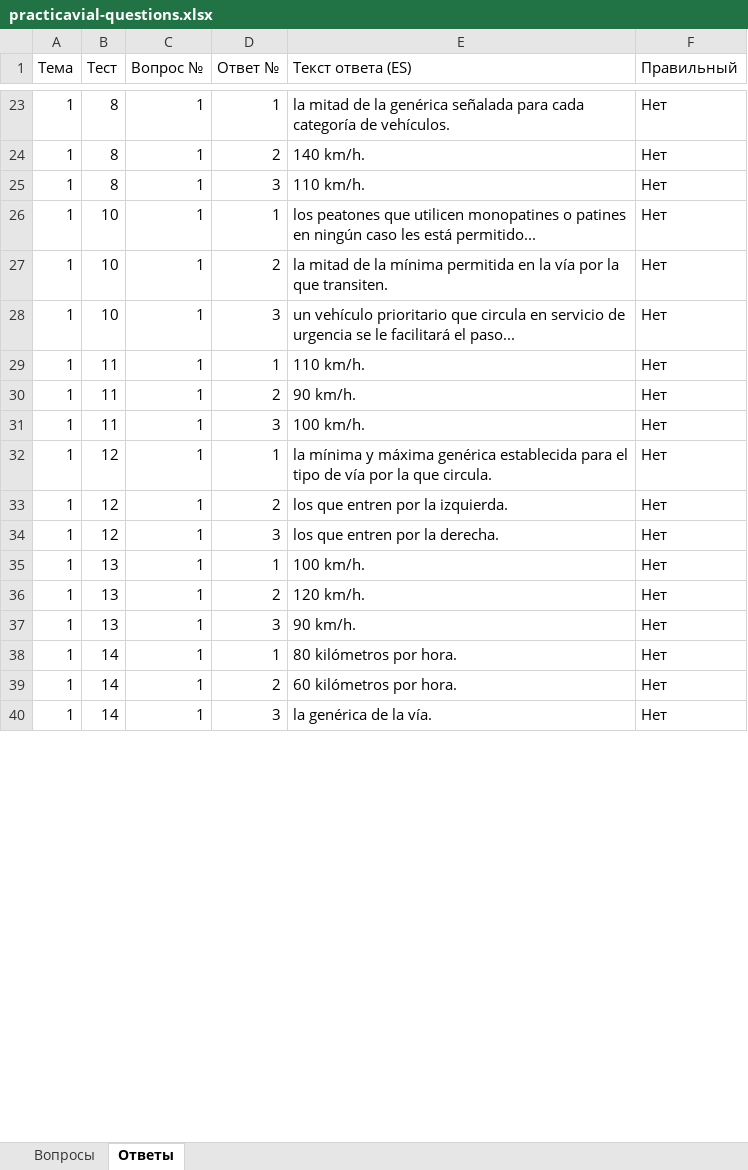
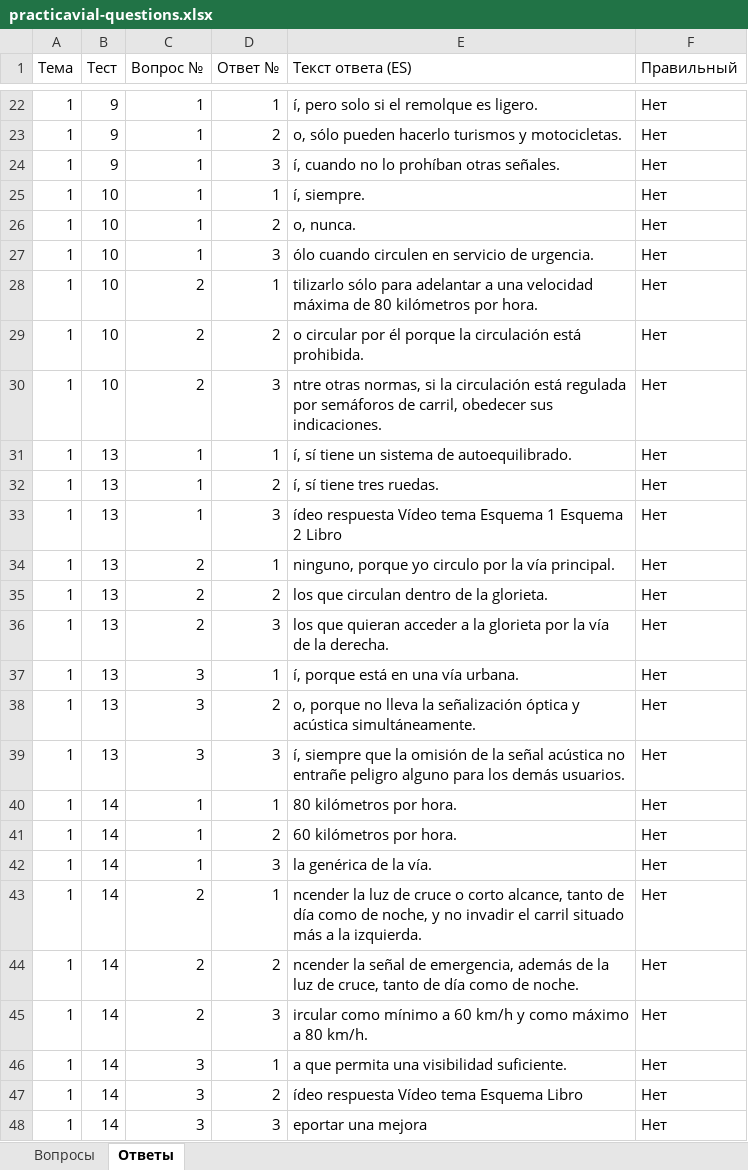
Before and after one commit to Dmitry-Kuzmin/skilyapp, an Excel workbook: practicavial-questions.xlsx, sheet Ответы, drawn as a sheet; only a part is shown, gaps mark what is left out; values as stored, in another font and other column widths than the file's, no borders; addresses are those after the commit; the diff covers the shown part only; the diff names each change by its address in the sheet, - before the commit and + after, or states it on an @@ line.

```diff
--- a/practicavial-questions.xlsx (sheet Ответы)
+++ b/practicavial-questions.xlsx (sheet Ответы)
-B22:B24 (Тест): 8
+B22:B24 (Тест): 9
-E22 (Текст ответа (ES)): la mitad de la genérica señalada para cada categoría de vehículos.
+E22 (Текст ответа (ES)): í, pero solo si el remolque es ligero.
-E23 (Текст ответа (ES)): 140 km/h.
+E23 (Текст ответа (ES)): o, sólo pueden hacerlo turismos y motocicletas.
-E24 (Текст ответа (ES)): 110 km/h.
+E24 (Текст ответа (ES)): í, cuando no lo prohíban otras señales.
-E25 (Текст ответа (ES)): los peatones que utilicen monopatines o patines en ningún caso les está permitido...
+E25 (Текст ответа (ES)): í, siempre.
-E26 (Текст ответа (ES)): la mitad de la mínima permitida en la vía por la que transiten.
+E26 (Текст ответа (ES)): o, nunca.
-E27 (Текст ответа (ES)): un vehículo prioritario que circula en servicio de urgencia se le facilitará el paso...
+E27 (Текст ответа (ES)): ólo cuando circulen en servicio de urgencia.
+row 28: 1 | 10 | 2 | 1 | tilizarlo sólo para adelantar a una velocidad máxima de 80 kilómetros por hora. | Нет
+row 29: 1 | 10 | 2 | 2 | o circular por él porque la circulación está prohibida. | Нет
+row 30: 1 | 10 | 2 | 3 | ntre otras normas, si la circulación está regulada por semáforos de carril, obedecer sus indicaciones. | Нет
-B31:B33 (Тест): 11
+B31:B33 (Тест): 13
-E31 (Текст ответа (ES)): 110 km/h.
+E31 (Текст ответа (ES)): í, sí tiene un sistema de autoequilibrado.
-E32 (Текст ответа (ES)): 90 km/h.
+E32 (Текст ответа (ES)): í, sí tiene tres ruedas.
-E33 (Текст ответа (ES)): 100 km/h.
+E33 (Текст ответа (ES)): ídeo respuesta Vídeo tema Esquema 1 Esquema 2 Libro
-B34:B36 (Тест): 12
+B34:B36 (Тест): 13
-C34:C36 (Вопрос №): 1
+C34:C36 (Вопрос №): 2
-E34 (Текст ответа (ES)): la mínima y máxima genérica establecida para el tipo de vía por la que circula.
+E34 (Текст ответа (ES)): ninguno, porque yo circulo por la vía principal.
-E35 (Текст ответа (ES)): los que entren por la izquierda.
+E35 (Текст ответа (ES)): los que circulan dentro de la glorieta.
-E36 (Текст ответа (ES)): los que entren por la derecha.
+E36 (Текст ответа (ES)): los que quieran acceder a la glorieta por la vía de la derecha.
-C37:C39 (Вопрос №): 1
+C37:C39 (Вопрос №): 3
-E37 (Текст ответа (ES)): 100 km/h.
+E37 (Текст ответа (ES)): í, porque está en una vía urbana.
-E38 (Текст ответа (ES)): 120 km/h.
+E38 (Текст ответа (ES)): o, porque no lleva la señalización óptica y acústica simultáneamente.
-E39 (Текст ответа (ES)): 90 km/h.
+E39 (Текст ответа (ES)): í, siempre que la omisión de la señal acústica no entrañe peligro alguno para los demás usuarios.
+row 43: 1 | 14 | 2 | 1 | ncender la luz de cruce o corto alcance, tanto de día como de noche, y no invadir el carril situado más a la izquierda. | Нет
+row 44: 1 | 14 | 2 | 2 | ncender la señal de emergencia, además de la luz de cruce, tanto de día como de noche. | Нет
+row 45: 1 | 14 | 2 | 3 | ircular como mínimo a 60 km/h y como máximo a 80 km/h. | Нет
+row 46: 1 | 14 | 3 | 1 | a que permita una visibilidad suficiente. | Нет
+row 47: 1 | 14 | 3 | 2 | ídeo respuesta Vídeo tema Esquema Libro | Нет
+row 48: 1 | 14 | 3 | 3 | eportar una mejora | Нет
```
Also changed, not shown: 9 added rows, 1 removed row and 55 edited cells elsewhere in this sheet, sheet Вопросы, 56 other files.
